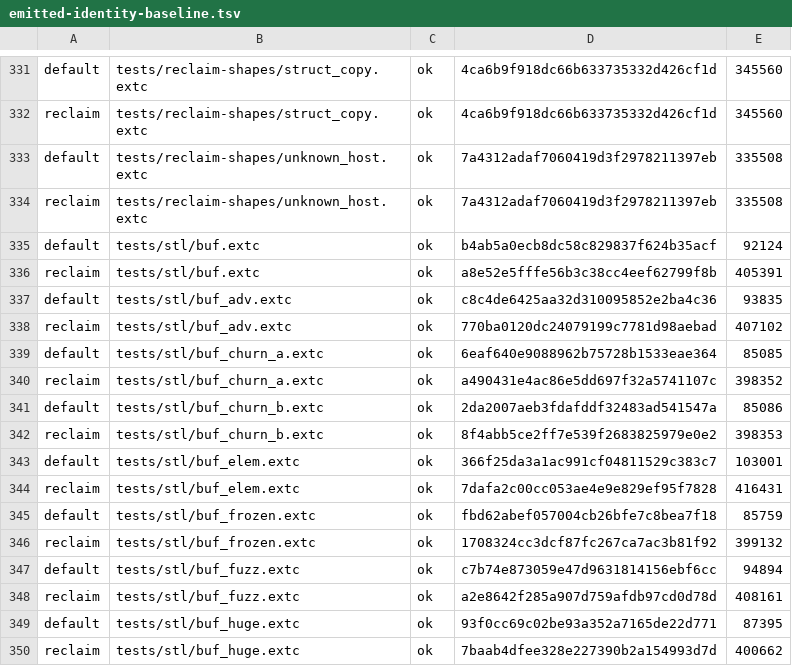
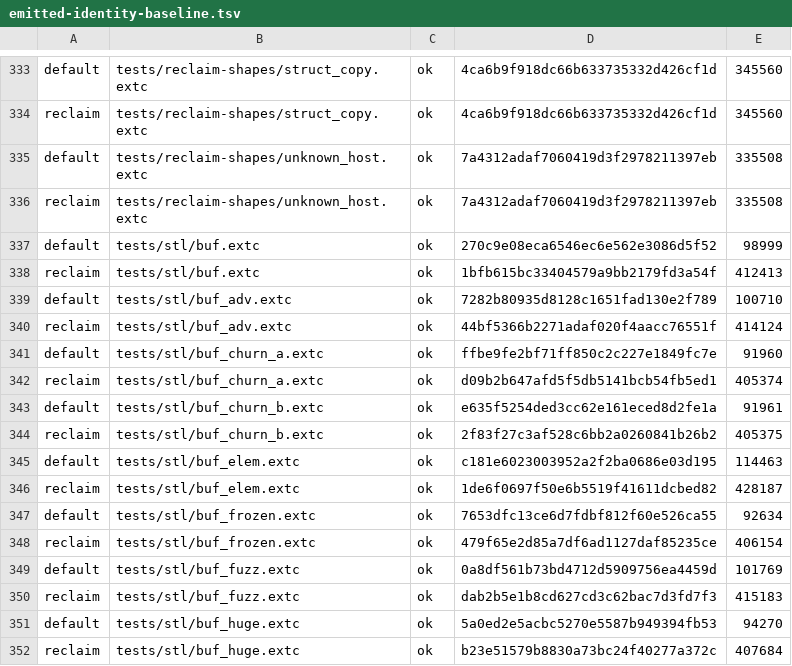
Before and after one commit to alphayangyang/extC, a TSV file: tools/emitted-identity-baseline.tsv, drawn as a sheet; only a part is shown, gaps mark what is left out; the diff covers the shown part only.

```diff
--- a/tools/emitted-identity-baseline.tsv
+++ b/tools/emitted-identity-baseline.tsv
@@ -334,17 +336,17 @@ default	tests/reclaim-shapes/unknown_host.extc	ok	7a4312adaf7060419d3f2978211397
 reclaim	tests/reclaim-shapes/unknown_host.extc	ok	7a4312adaf7060419d3f2978211397eb	335508
-default	tests/stl/buf.extc	ok	b4ab5a0ecb8dc58c829837f624b35acf	92124
-reclaim	tests/stl/buf.extc	ok	a8e52e5fffe56b3c38cc4eef62799f8b	405391
-default	tests/stl/buf_adv.extc	ok	c8c4de6425aa32d310095852e2ba4c36	93835
-reclaim	tests/stl/buf_adv.extc	ok	770ba0120dc24079199c7781d98aebad	407102
-default	tests/stl/buf_churn_a.extc	ok	6eaf640e9088962b75728b1533eae364	85085
-reclaim	tests/stl/buf_churn_a.extc	ok	a490431e4ac86e5dd697f32a5741107c	398352
-default	tests/stl/buf_churn_b.extc	ok	2da2007aeb3fdafddf32483ad541547a	85086
-reclaim	tests/stl/buf_churn_b.extc	ok	8f4abb5ce2ff7e539f2683825979e0e2	398353
-default	tests/stl/buf_elem.extc	ok	366f25da3a1ac991cf04811529c383c7	103001
-reclaim	tests/stl/buf_elem.extc	ok	7dafa2c00cc053ae4e9e829ef95f7828	416431
-default	tests/stl/buf_frozen.extc	ok	fbd62abef057004cb26bfe7c8bea7f18	85759
-reclaim	tests/stl/buf_frozen.extc	ok	1708324cc3dcf87fc267ca7ac3b81f92	399132
-default	tests/stl/buf_fuzz.extc	ok	c7b74e873059e47d9631814156ebf6cc	94894
-reclaim	tests/stl/buf_fuzz.extc	ok	a2e8642f285a907d759afdb97cd0d78d	408161
-default	tests/stl/buf_huge.extc	ok	93f0cc69c02be93a352a7165de22d771	87395
-reclaim	tests/stl/buf_huge.extc	ok	7baab4dfee328e227390b2a154993d7d	400662
+default	tests/stl/buf.extc	ok	270c9e08eca6546ec6e562e3086d5f52	98999
+reclaim	tests/stl/buf.extc	ok	1bfb615bc33404579a9bb2179fd3a54f	412413
+default	tests/stl/buf_adv.extc	ok	7282b80935d8128c1651fad130e2f789	100710
+reclaim	tests/stl/buf_adv.extc	ok	44bf5366b2271adaf020f4aacc76551f	414124
+default	tests/stl/buf_churn_a.extc	ok	ffbe9fe2bf71ff850c2c227e1849fc7e	91960
+reclaim	tests/stl/buf_churn_a.extc	ok	d09b2b647afd5f5db5141bcb54fb5ed1	405374
+default	tests/stl/buf_churn_b.extc	ok	e635f5254ded3cc62e161eced8d2fe1a	91961
+reclaim	tests/stl/buf_churn_b.extc	ok	2f83f27c3af528c6bb2a0260841b26b2	405375
+default	tests/stl/buf_elem.extc	ok	c181e6023003952a2f2ba0686e03d195	114463
+reclaim	tests/stl/buf_elem.extc	ok	1de6f0697f50e6b5519f41611dcbed82	428187
+default	tests/stl/buf_frozen.extc	ok	7653dfc13ce6d7fdbf812f60e526ca55	92634
+reclaim	tests/stl/buf_frozen.extc	ok	479f65e2d85a7df6ad1127daf85235ce	406154
+default	tests/stl/buf_fuzz.extc	ok	0a8df561b73bd4712d5909756ea4459d	101769
+reclaim	tests/stl/buf_fuzz.extc	ok	dab2b5e1b8cd627cd3c62bac7d3fd7f3	415183
+default	tests/stl/buf_huge.extc	ok	5a0ed2e5acbc5270e5587b949394fb53	94270
+reclaim	tests/stl/buf_huge.extc	ok	b23e51579b8830a73bc24f40277a372c	407684
```
Also changed, not shown: 2 added rows and 84 edited cells elsewhere in this file, 27 other files.
